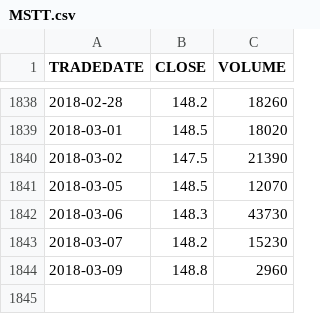
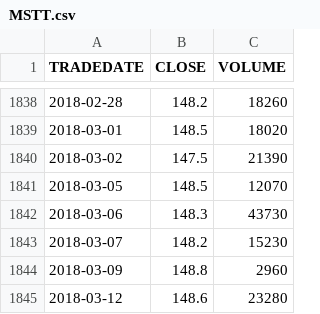
Before and after one commit to WLM1ke/poptimizer_old, a CSV file: data/quotes/MSTT.csv, drawn as a sheet; only a part is shown, gaps mark what is left out.

```diff
--- a/data/quotes/MSTT.csv
+++ b/data/quotes/MSTT.csv
@@ -1844 +1844,2 @@ TRADEDATE ,CLOSE ,VOLUME
 2018-03-09,148.8 ,2960
+2018-03-12,148.6 ,23280
```
Also changed, not shown: 2 other files.
